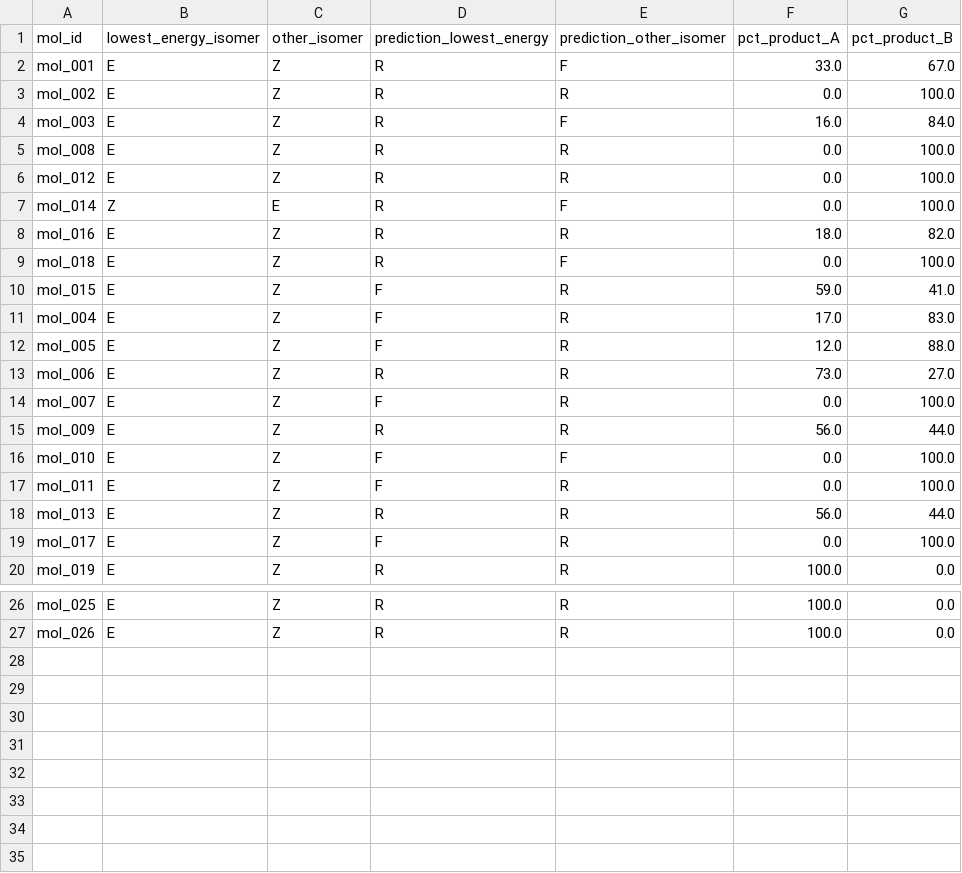
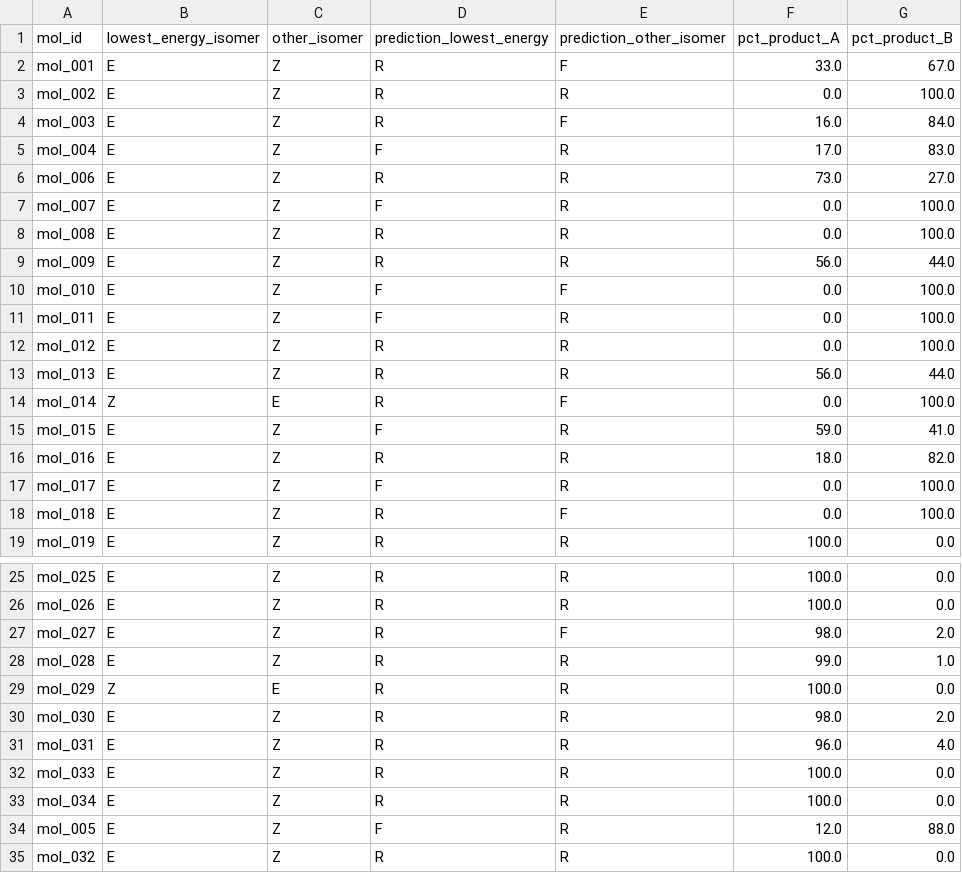
Before and after one commit to IreneGallini/beckmann-pipeline, a CSV file: data/output/analysis/ez_comparison_nbo.csv, drawn as a sheet; only a part is shown, gaps mark what is left out.

Commit message:
Update ez_comparison_nbo.csv

```diff
--- a/data/output/analysis/ez_comparison_nbo.csv
+++ b/data/output/analysis/ez_comparison_nbo.csv
@@ -4,12 +4,6 @@ mol_002,E,Z,R,R,0.0,100.0
 mol_003,E,Z,R,F,16.0,84.0
-mol_008,E,Z,R,R,0.0,100.0
-mol_012,E,Z,R,R,0.0,100.0
-mol_014,Z,E,R,F,0.0,100.0
-mol_016,E,Z,R,R,18.0,82.0
-mol_018,E,Z,R,F,0.0,100.0
-mol_015,E,Z,F,R,59.0,41.0
 mol_004,E,Z,F,R,17.0,83.0
-mol_005,E,Z,F,R,12.0,88.0
 mol_006,E,Z,R,R,73.0,27.0
 mol_007,E,Z,F,R,0.0,100.0
+mol_008,E,Z,R,R,0.0,100.0
 mol_009,E,Z,R,R,56.0,44.0
@@ -17,4 +11,9 @@ mol_010,E,Z,F,F,0.0,100.0
 mol_011,E,Z,F,R,0.0,100.0
+mol_012,E,Z,R,R,0.0,100.0
 mol_013,E,Z,R,R,56.0,44.0
+mol_014,Z,E,R,F,0.0,100.0
+mol_015,E,Z,F,R,59.0,41.0
+mol_016,E,Z,R,R,18.0,82.0
 mol_017,E,Z,F,R,0.0,100.0
+mol_018,E,Z,R,F,0.0,100.0
 mol_019,E,Z,R,R,100.0,0.0
@@ -27 +26,10 @@ mol_025,E,Z,R,R,100.0,0.0
 mol_026,E,Z,R,R,100.0,0.0
+mol_027,E,Z,R,F,98.0,2.0
+mol_028,E,Z,R,R,99.0,1.0
+mol_029,Z,E,R,R,100.0,0.0
+mol_030,E,Z,R,R,98.0,2.0
+mol_031,E,Z,R,R,96.0,4.0
+mol_033,E,Z,R,R,100.0,0.0
+mol_034,E,Z,R,R,100.0,0.0
+mol_005,E,Z,F,R,12.0,88.0
+mol_032,E,Z,R,R,100.0,0.0
```
